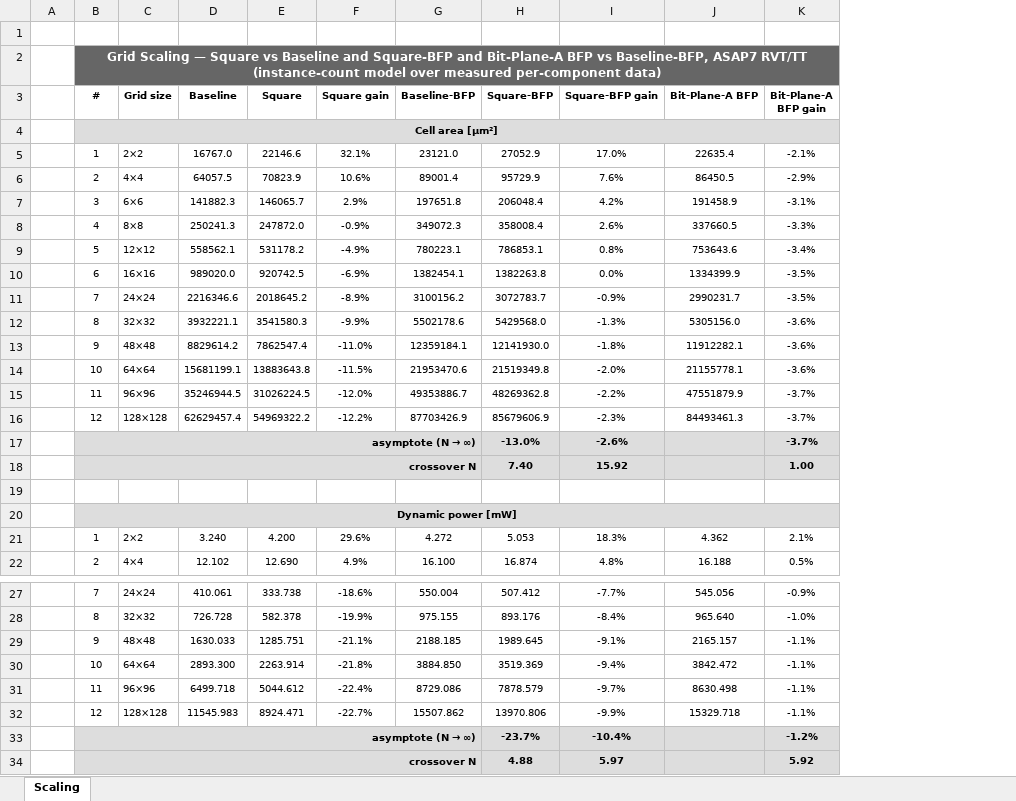
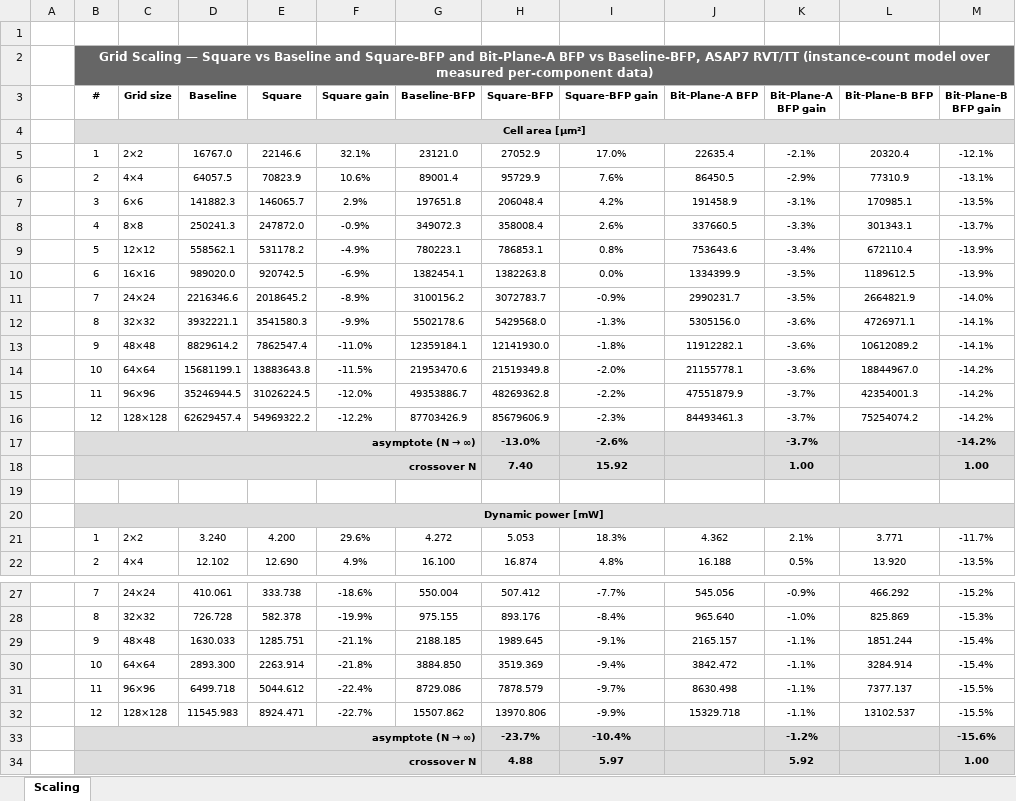
Before and after one commit to simone-machetti/ai-core, an Excel workbook: projects/ai-core/doc/data/res_syn_scaling.xlsx, sheet Scaling, drawn as a sheet; only a part is shown, gaps mark what is left out; values as stored, in another font and other column widths than the file's, no borders; the diff names each change by its address in the sheet, - before the commit and + after, or states it on an @@ line.

```diff
--- a/projects/ai-core/doc/data/res_syn_scaling.xlsx (sheet Scaling)
+++ b/projects/ai-core/doc/data/res_syn_scaling.xlsx (sheet Scaling)
+column L (Bit-Plane-B BFP), rows 5-22: 20320.4 | 77310.9 | 170985.1 | 301343.1 | 672110.4 | 1189612.5 | 2664821.9 | 4726971.1 | 10612089.2 | 18844967.0 | 42354001.3 | 75254074.2 |  |  |  |  | 3.771 | 13.920; rows 27-32: 466.292 | 825.869 | 1851.244 | 3284.914 | 7377.137 | 13102.537
+column M (Bit-Plane-B BFP gain), rows 5-22: -12.1% | -13.1% | -13.5% | -13.7% | -13.9% | -13.9% | -14.0% | -14.1% | -14.1% | -14.2% | -14.2% | -14.2% | -14.2% | 1.00 |  |  | -11.7% | -13.5%; rows 27-34: -15.2% | -15.3% | -15.4% | -15.4% | -15.5% | -15.5% | -15.6% | 1.00
-C2:K2 fill: none
+C2:K2 fill: #666666
-C4:K4 fill: none
+C4:K4 fill: #DDDDDD
-C17:G18 fill: none
+C17:G18 fill: #DDDDDD
-C20:K20 fill: none
+C20:K20 fill: #DDDDDD
-C33:G34 fill: none
+C33:G34 fill: #DDDDDD
```
Also changed, not shown: projects/ai-core/doc/data/res_syn_area.xlsx, projects/ai-core/doc/data/res_syn_mode_pwr.xlsx, 45 other files.
